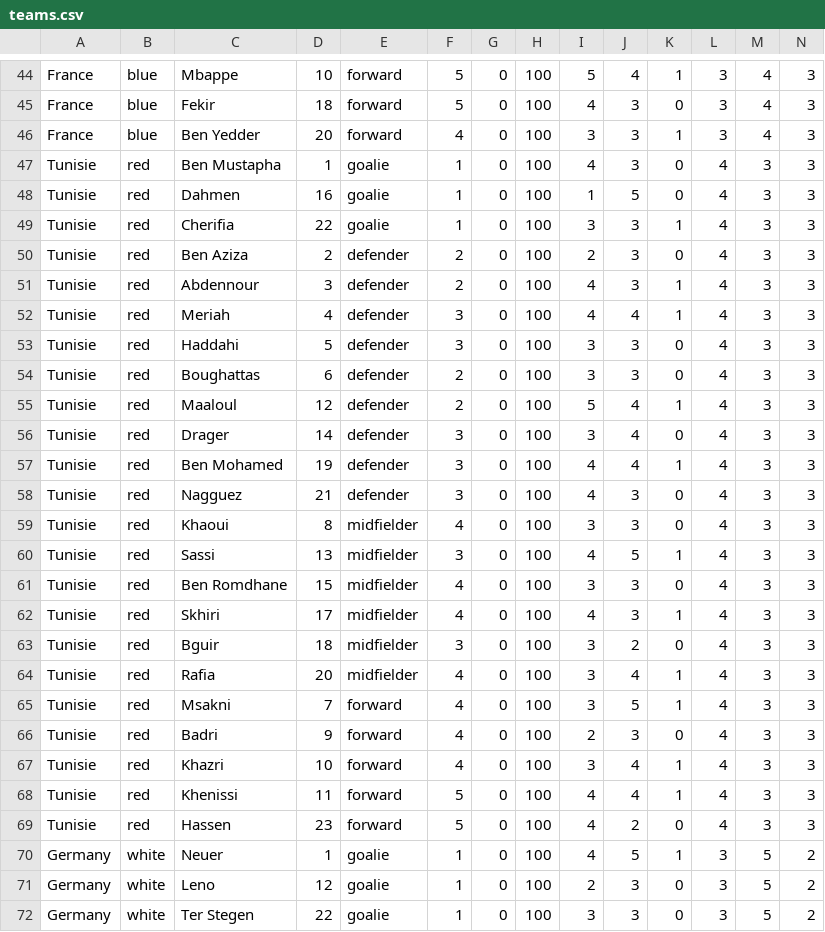
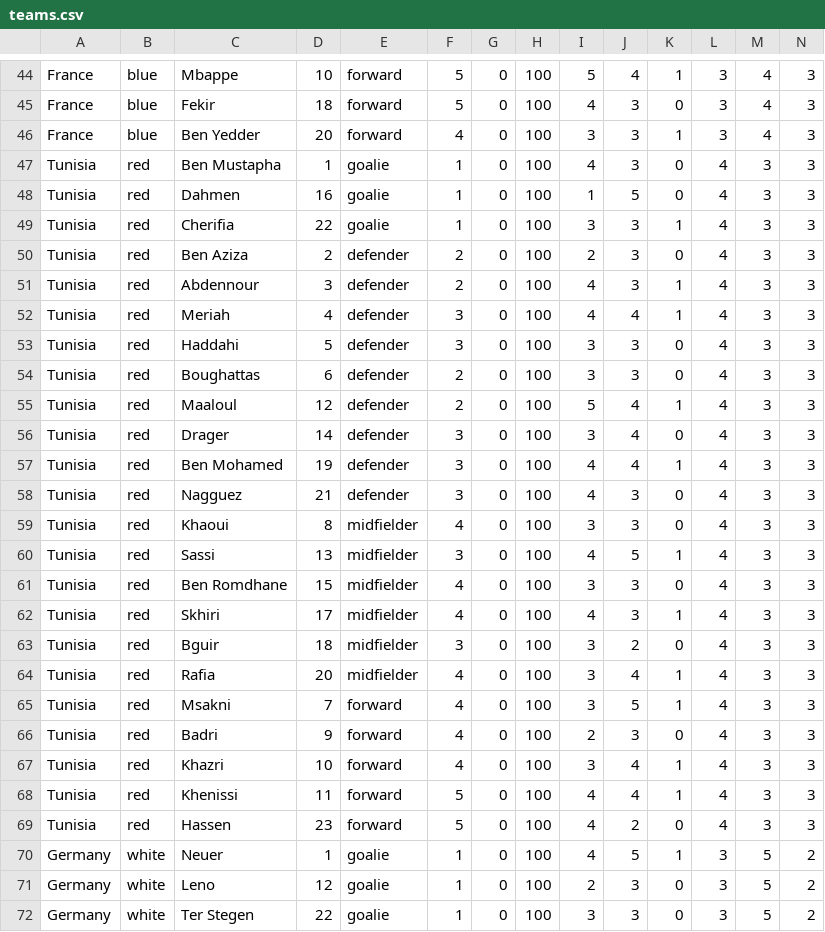
Before and after one commit to Projet-n-11/Football, a CSV file: football/bin/ressources/teams.csv, drawn as a sheet; only a part is shown, gaps mark what is left out.

```diff
--- a/football/bin/ressources/teams.csv
+++ b/football/bin/ressources/teams.csv
@@ -46,25 +46,25 @@ France,blue,Fekir,18,forward,5,0,100,4,3,0,3,4,3
 France,blue,Ben Yedder,20,forward,4,0,100,3,3,1,3,4,3
-Tunisie,red,Ben Mustapha,1,goalie,1,0,100,4,3,0,4,3,3
-Tunisie,red,Dahmen,16,goalie,1,0,100,1,5,0,4,3,3
-Tunisie,red,Cherifia,22,goalie,1,0,100,3,3,1,4,3,3
-Tunisie,red,Ben Aziza,2,defender,2,0,100,2,3,0,4,3,3
-Tunisie,red,Abdennour,3,defender,2,0,100,4,3,1,4,3,3
-Tunisie,red,Meriah,4,defender,3,0,100,4,4,1,4,3,3
-Tunisie,red,Haddahi,5,defender,3,0,100,3,3,0,4,3,3
-Tunisie,red,Boughattas,6,defender,2,0,100,3,3,0,4,3,3
-Tunisie,red,Maaloul,12,defender,2,0,100,5,4,1,4,3,3
-Tunisie,red,Drager,14,defender,3,0,100,3,4,0,4,3,3
-Tunisie,red,Ben Mohamed,19,defender,3,0,100,4,4,1,4,3,3
-Tunisie,red,Nagguez,21,defender,3,0,100,4,3,0,4,3,3
-Tunisie,red,Khaoui,8,midfielder,4,0,100,3,3,0,4,3,3
-Tunisie,red,Sassi,13,midfielder,3,0,100,4,5,1,4,3,3
-Tunisie,red,Ben Romdhane,15,midfielder,4,0,100,3,3,0,4,3,3
-Tunisie,red,Skhiri,17,midfielder,4,0,100,4,3,1,4,3,3
-Tunisie,red,Bguir,18,midfielder,3,0,100,3,2,0,4,3,3
-Tunisie,red,Rafia,20,midfielder,4,0,100,3,4,1,4,3,3
-Tunisie,red,Msakni,7,forward,4,0,100,3,5,1,4,3,3
-Tunisie,red,Badri,9,forward,4,0,100,2,3,0,4,3,3
-Tunisie,red,Khazri,10,forward,4,0,100,3,4,1,4,3,3
-Tunisie,red,Khenissi,11,forward,5,0,100,4,4,1,4,3,3
-Tunisie,red,Hassen,23,forward,5,0,100,4,2,0,4,3,3
+Tunisia,red,Ben Mustapha,1,goalie,1,0,100,4,3,0,4,3,3
+Tunisia,red,Dahmen,16,goalie,1,0,100,1,5,0,4,3,3
+Tunisia,red,Cherifia,22,goalie,1,0,100,3,3,1,4,3,3
+Tunisia,red,Ben Aziza,2,defender,2,0,100,2,3,0,4,3,3
+Tunisia,red,Abdennour,3,defender,2,0,100,4,3,1,4,3,3
+Tunisia,red,Meriah,4,defender,3,0,100,4,4,1,4,3,3
+Tunisia,red,Haddahi,5,defender,3,0,100,3,3,0,4,3,3
+Tunisia,red,Boughattas,6,defender,2,0,100,3,3,0,4,3,3
+Tunisia,red,Maaloul,12,defender,2,0,100,5,4,1,4,3,3
+Tunisia,red,Drager,14,defender,3,0,100,3,4,0,4,3,3
+Tunisia,red,Ben Mohamed,19,defender,3,0,100,4,4,1,4,3,3
+Tunisia,red,Nagguez,21,defender,3,0,100,4,3,0,4,3,3
+Tunisia,red,Khaoui,8,midfielder,4,0,100,3,3,0,4,3,3
+Tunisia,red,Sassi,13,midfielder,3,0,100,4,5,1,4,3,3
+Tunisia,red,Ben Romdhane,15,midfielder,4,0,100,3,3,0,4,3,3
+Tunisia,red,Skhiri,17,midfielder,4,0,100,4,3,1,4,3,3
+Tunisia,red,Bguir,18,midfielder,3,0,100,3,2,0,4,3,3
+Tunisia,red,Rafia,20,midfielder,4,0,100,3,4,1,4,3,3
+Tunisia,red,Msakni,7,forward,4,0,100,3,5,1,4,3,3
+Tunisia,red,Badri,9,forward,4,0,100,2,3,0,4,3,3
+Tunisia,red,Khazri,10,forward,4,0,100,3,4,1,4,3,3
+Tunisia,red,Khenissi,11,forward,5,0,100,4,4,1,4,3,3
+Tunisia,red,Hassen,23,forward,5,0,100,4,2,0,4,3,3
 Germany,white,Neuer,1,goalie,1,0,100,4,5,1,3,5,2
```
Also changed, not shown: football/src/ressources/teams.csv, 3 other files.
